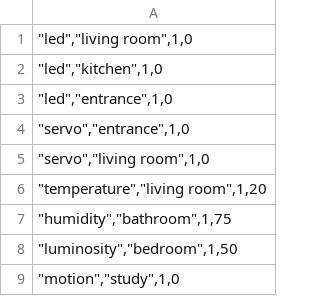
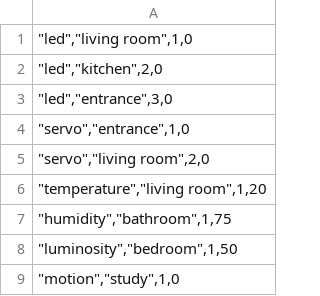
Before and after one commit to estellearrc/domartelle, a CSV file: client-rpi/Adafruit_Python_DHT/examples/set.csv, drawn as a sheet.

```diff
--- a/client-rpi/Adafruit_Python_DHT/examples/set.csv
+++ b/client-rpi/Adafruit_Python_DHT/examples/set.csv
@@ -1,6 +1,6 @@
 """led"",""living room"",1,0"
-"""led"",""kitchen"",1,0"
-"""led"",""entrance"",1,0"
+"""led"",""kitchen"",2,0"
+"""led"",""entrance"",3,0"
 """servo"",""entrance"",1,0"
-"""servo"",""living room"",1,0"
+"""servo"",""living room"",2,0"
 """temperature"",""living room"",1,20"
```
Also changed, not shown: client-rpi/Adafruit_Python_DHT/examples/get.csv, 2 other files.
